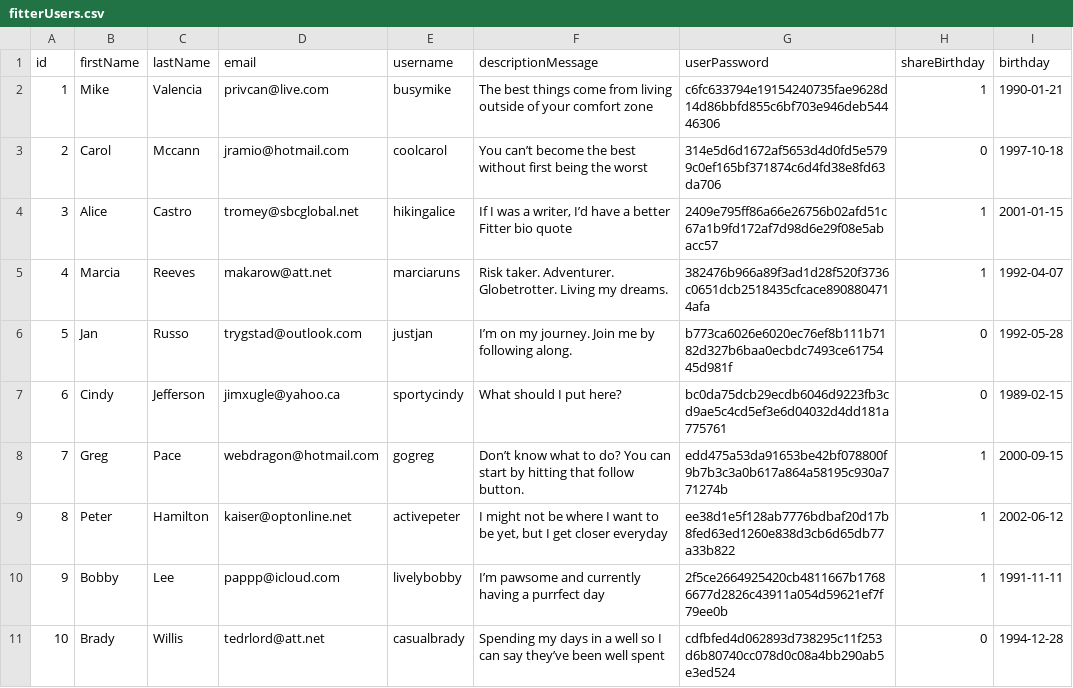
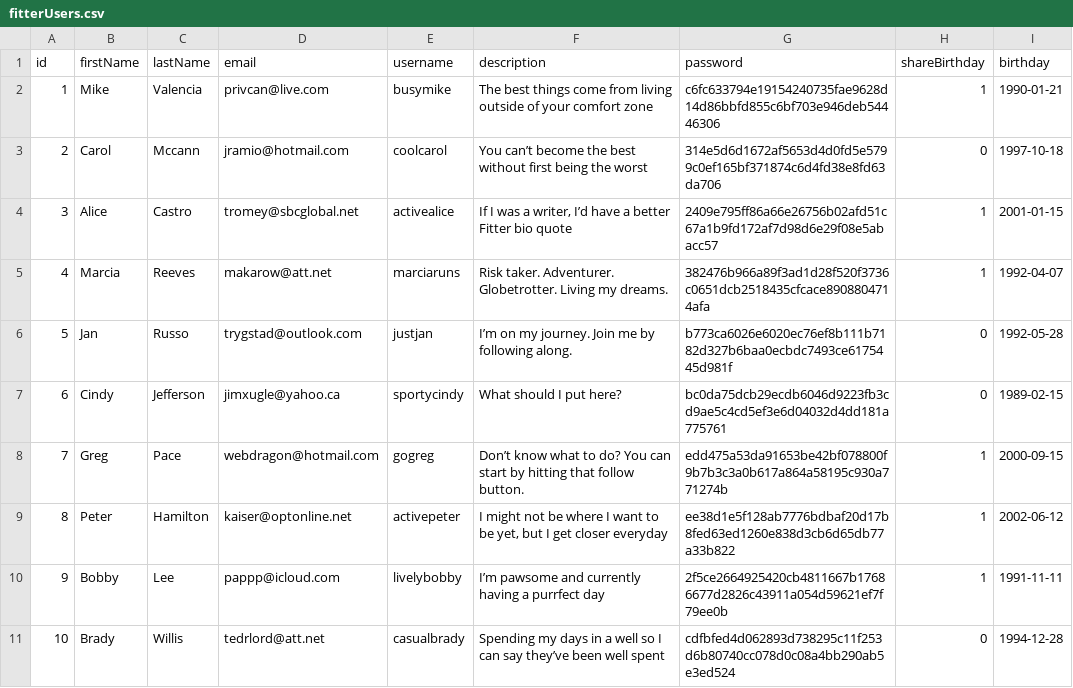
Before and after one commit to SS-Maple/Fitter, a CSV file: data/fitterUsers.csv, drawn as a sheet; only a part is shown; the diff names each change by its address in the sheet, - before the commit and + after, or states it on an @@ line.

Commit message:
Added class for entire my-profile mainly to allow for the display of very last previous stat

```diff
--- a/data/fitterUsers.csv
+++ b/data/fitterUsers.csv
-F1: descriptionMessage
+F1: description
-G1: userPassword
+G1: password
-E4 (username): hikingalice
+E4 (username): activealice
```
Also changed, not shown: 6 other files.
